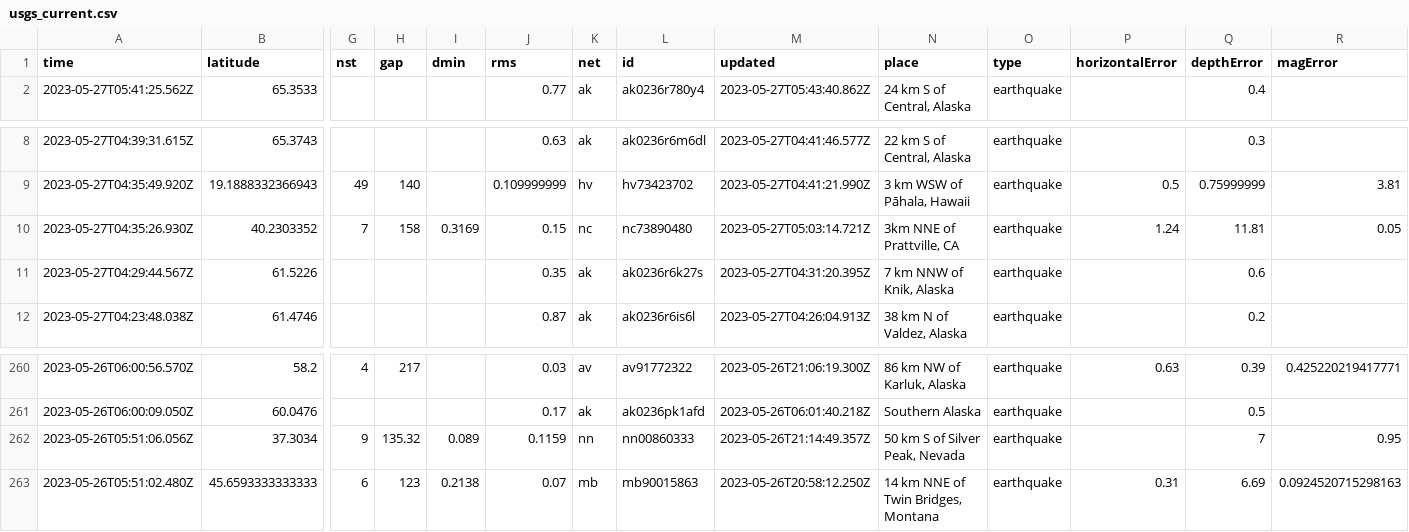
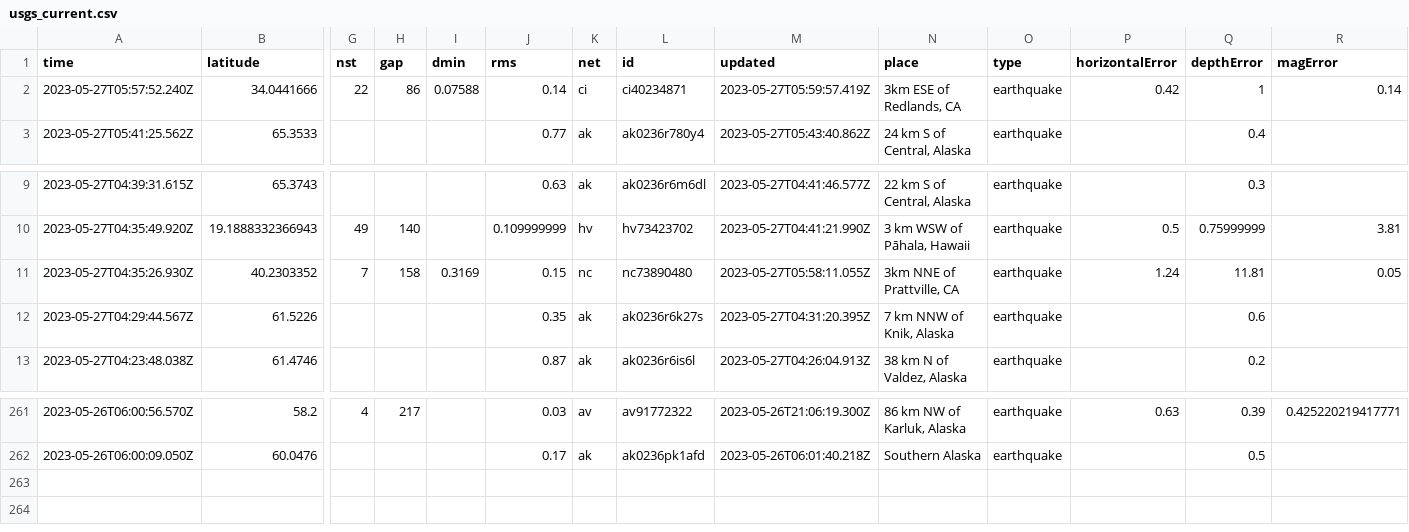
Before and after one commit to sabrinamochi/github-actions, a CSV file: usgs_current.csv, drawn as a sheet; only a part is shown, gaps mark what is left out; removed rows and columns are numbered as before the commit, all else as after; rows hold the shown columns only; the diff names each change by its address in the sheet, - before the commit and + after, or states it on an @@ line.

```diff
--- a/usgs_current.csv
+++ b/usgs_current.csv
+row 2: 2023-05-27T05:57:52.240Z | 34.0441666 | 22 | 86 | 0.07588 | 0.14 | ci | ci40234871 | 2023-05-27T05:59:57.419Z | 3km ESE of Redlands, CA | earthquake | 0.42 | 1 | 0.14
-M11 (updated): 2023-05-27T05:03:14.721Z
+M11 (updated): 2023-05-27T05:58:11.055Z
-row 262: 2023-05-26T05:51:06.056Z | 37.3034 | 9 | 135.32 | 0.089 | 0.1159 | nn | nn00860333 | 2023-05-26T21:14:49.357Z | 50 km S of Silver Peak, Nevada | earthquake |  | 7 | 0.95
-row 263: 2023-05-26T05:51:02.480Z | 45.6593333333333 | 6 | 123 | 0.2138 | 0.07 | mb | mb90015863 | 2023-05-26T20:58:12.250Z | 14 km NNE of Twin Bridges, Montana | earthquake | 0.31 | 6.69 | 0.0924520715298163
```
Also changed, not shown: 1 other file.
